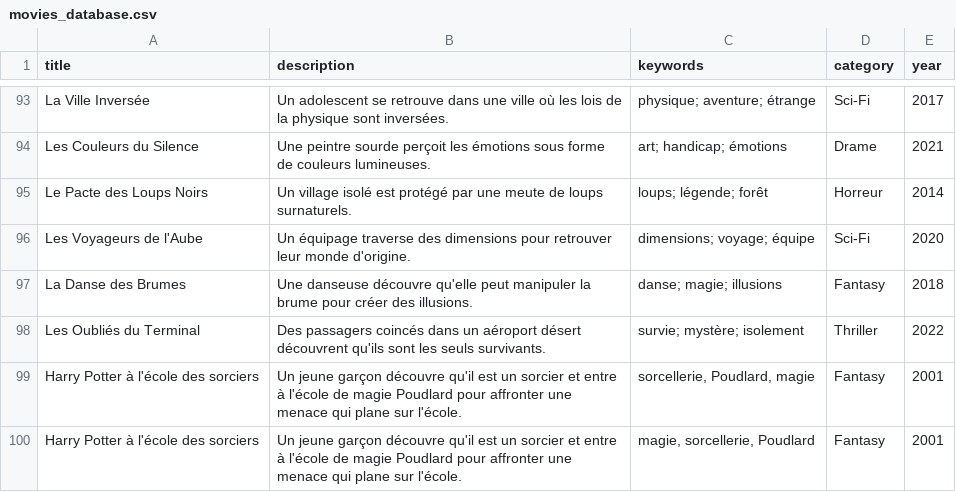
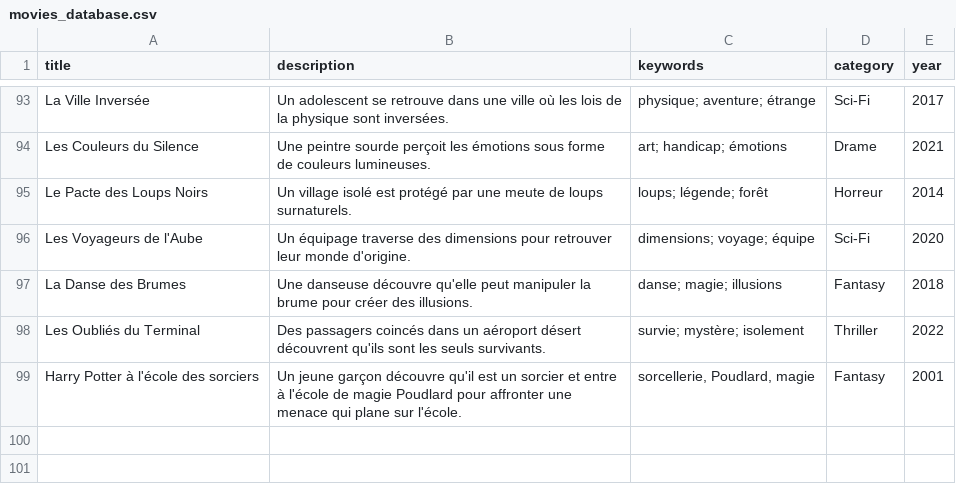
Before and after one commit to emilie-poupat-gts/demo1-V2, a CSV file: src/movies_database.csv, drawn as a sheet; only a part is shown, gaps mark what is left out; the diff names each change by its address in the sheet, - before the commit and + after, or states it on an @@ line.

```diff
--- a/src/movies_database.csv
+++ b/src/movies_database.csv
-row 100: Harry Potter à l'école des sorciers | Un jeune garçon découvre qu'il est un sorcier et entre à l'école de magie Poudlard pour affronter une menace qui plane sur l'école. | magie, sorcellerie, Poudlard | Fantasy | 2001
```
Also changed, not shown: 1 other file.
